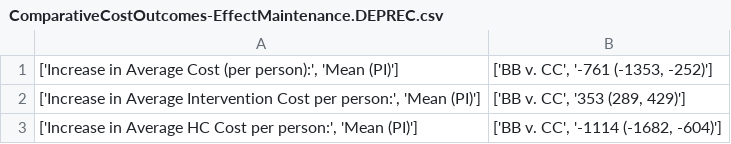
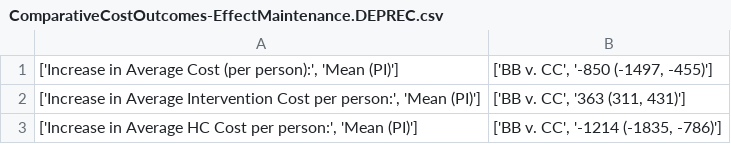
Before and after one commit to yaesoubilab/BrightBodiesObesityModel, a CSV file: bright_bodies_analysis/outputs/csv/ComparativeCostOutcomes-EffectMaintenance.DEPREC.csv, drawn as a sheet.

```diff
--- a/bright_bodies_analysis/outputs/csv/ComparativeCostOutcomes-EffectMaintenance.DEPREC.csv
+++ b/bright_bodies_analysis/outputs/csv/ComparativeCostOutcomes-EffectMaintenance.DEPREC.csv
@@ -1,3 +1,3 @@
-"['Increase in Average Cost (per person):', 'Mean (PI)']","['BB v. CC', '-761 (-1353, -252)']"
-"['Increase in Average Intervention Cost per person:', 'Mean (PI)']","['BB v. CC', '353 (289, 429)']"
-"['Increase in Average HC Cost per person:', 'Mean (PI)']","['BB v. CC', '-1114 (-1682, -604)']"
+"['Increase in Average Cost (per person):', 'Mean (PI)']","['BB v. CC', '-850 (-1497, -455)']"
+"['Increase in Average Intervention Cost per person:', 'Mean (PI)']","['BB v. CC', '363 (311, 431)']"
+"['Increase in Average HC Cost per person:', 'Mean (PI)']","['BB v. CC', '-1214 (-1835, -786)']"
```
Also changed, not shown: bright_bodies_analysis/outputs/csv/CEA-EffectMaintenance.DEPREC.csv, bright_bodies_analysis/outputs/csv/CEA-EffectMaintenance.FULL.csv, 34 other files.
